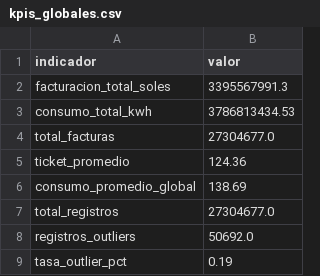
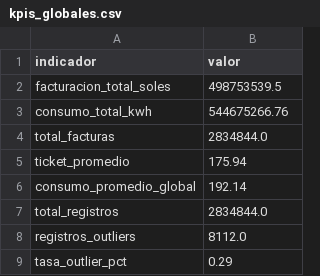
Before and after one commit to J3susRamos/Proyecto-Big-Data-, a CSV file: serving_layer/batch_results/kpis_globales.csv, drawn as a sheet.

```diff
--- a/serving_layer/batch_results/kpis_globales.csv
+++ b/serving_layer/batch_results/kpis_globales.csv
@@ -1,9 +1,9 @@
 indicador,valor
-facturacion_total_soles,3395567991.3
-consumo_total_kwh,3786813434.53
-total_facturas,27304677.0
-ticket_promedio,124.36
-consumo_promedio_global,138.69
-total_registros,27304677.0
-registros_outliers,50692.0
-tasa_outlier_pct,0.19
+facturacion_total_soles,498753539.5
+consumo_total_kwh,544675266.76
+total_facturas,2834844.0
+ticket_promedio,175.94
+consumo_promedio_global,192.14
+total_registros,2834844.0
+registros_outliers,8112.0
+tasa_outlier_pct,0.29
```
Also changed, not shown: serving_layer/batch_results/analisis_tarifa_cartera.csv, serving_layer/batch_results/ranking_departamentos.csv, 36 other files.
